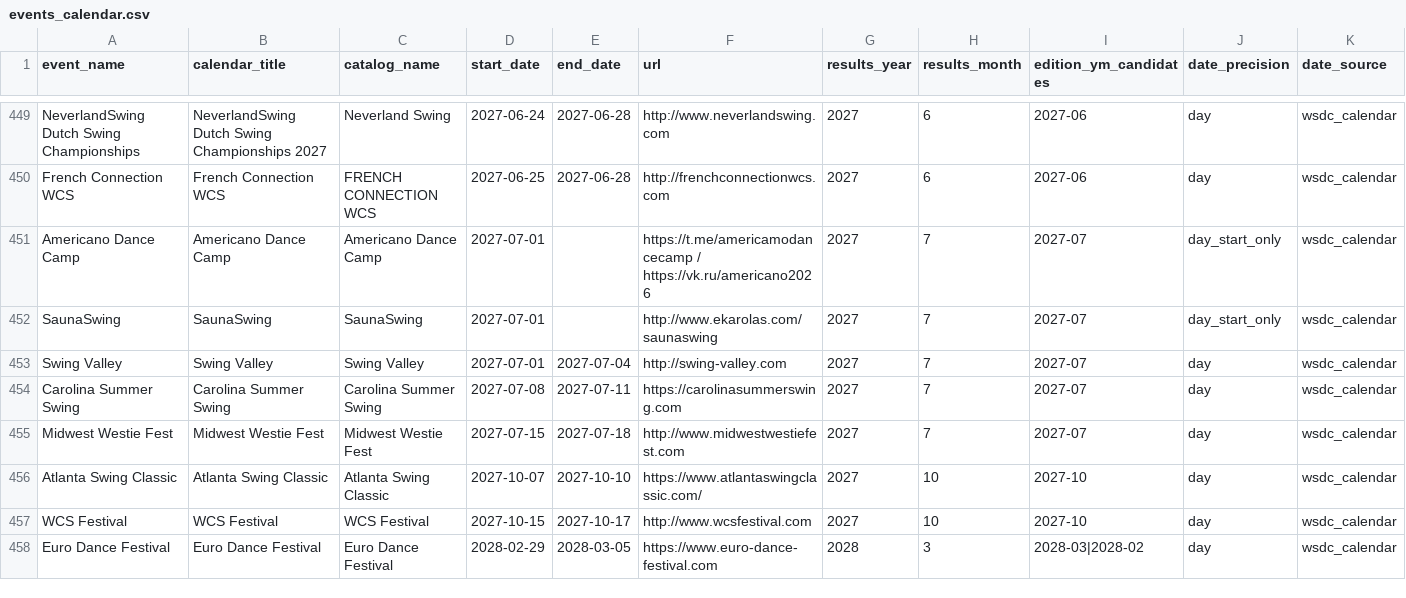
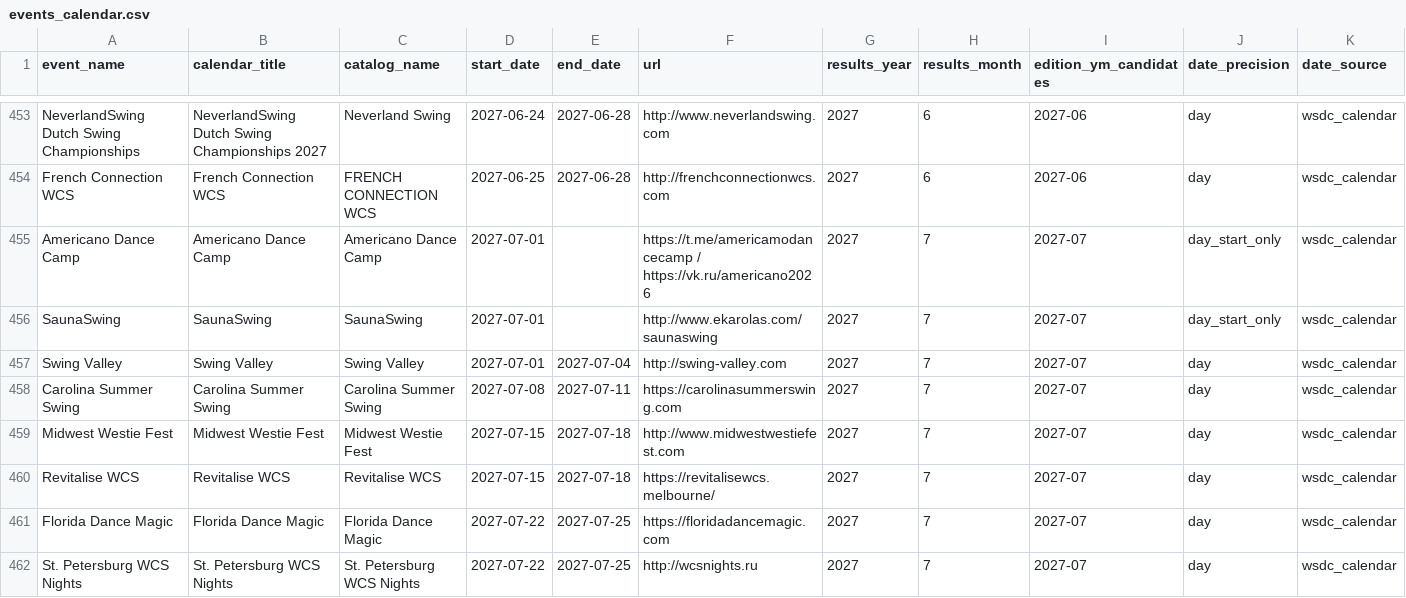
Before and after one commit to zlat1109/wsdc-data-pipeline, a CSV file: data/events_calendar/events_calendar.csv, drawn as a sheet; only a part is shown, gaps mark what is left out; the shorter side is filled out with more unchanged rows; rows hold the shown columns only; the diff covers the shown part only; the diff names each change by its address in the sheet, - before the commit and + after, or states it on an @@ line.

```diff
--- a/data/events_calendar/events_calendar.csv
+++ b/data/events_calendar/events_calendar.csv
+row 460: Revitalise WCS | Revitalise WCS | Revitalise WCS | 2027-07-15 | 2027-07-18 | https://revitalisewcs.melbourne/ | 2027 | 7 | 2027-07 | day | wsdc_calendar
+row 461: Florida Dance Magic | Florida Dance Magic | Florida Dance Magic | 2027-07-22 | 2027-07-25 | https://floridadancemagic.com | 2027 | 7 | 2027-07 | day | wsdc_calendar
+row 462: St. Petersburg WCS Nights | St. Petersburg WCS Nights | St. Petersburg WCS Nights | 2027-07-22 | 2027-07-25 | http://wcsnights.ru | 2027 | 7 | 2027-07 | day | wsdc_calendar
```
Also changed, not shown: 7 added rows elsewhere in this file, data/events_calendar/edition_date_matches.csv, data/events_list/events_list.csv, 7 other files.
